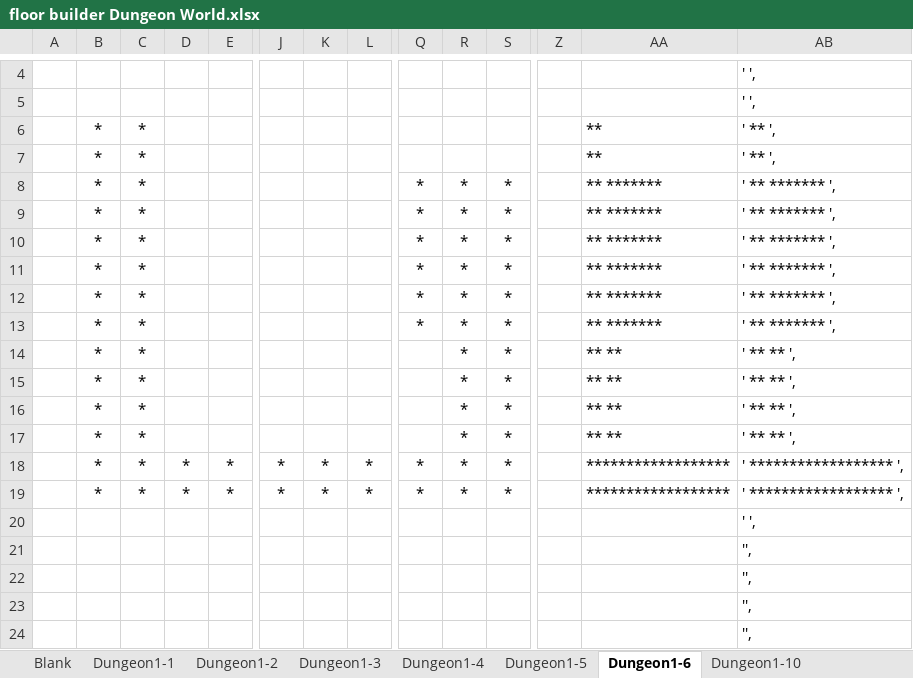
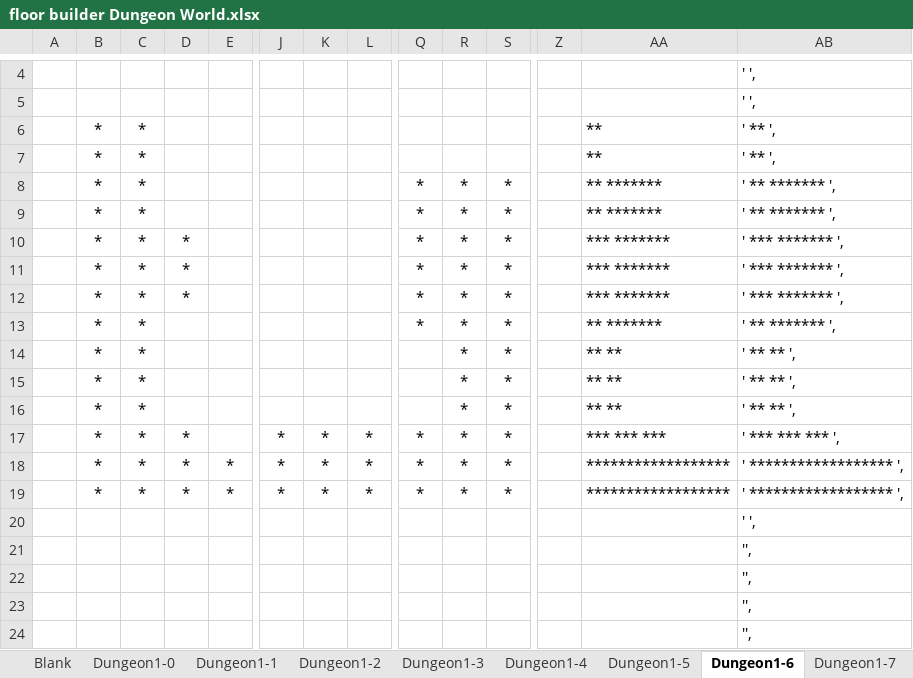
Before and after one commit to kwoolter/DarkWorld, an Excel workbook: darkworld/model/data/floor builder Dungeon World.xlsx, sheet Dungeon1-6, drawn as a sheet; only a part is shown, gaps mark what is left out; values as stored, in another font and other column widths than the file's, no borders; conditional formats not drawn; removed rows and columns are numbered as before the commit, all else as after; rows hold the shown columns only; the diff names each change by its address in the sheet, - before the commit and + after, or states it on an @@ line.

Commit message:
completed dungeon world

```diff
--- a/darkworld/model/data/floor builder Dungeon World.xlsx (sheet Dungeon1-6)
+++ b/darkworld/model/data/floor builder Dungeon World.xlsx (sheet Dungeon1-6)
+sheet tab: Dungeon1-0
+sheet tab: Dungeon1-7
-D10:D12: (empty)
+D10:D12: *
-AA10:AA12: ** *******
+AA10:AA12: *** *******
-AB10:AB12: ' ** ******* ',
+AB10:AB12: ' *** ******* ',
-row 17:  | * | * |  |  |  |  |  |  | * | * |  | ** ** | ' ** ** ',
+row 17:  | * | * | * |  | * | * | * | * | * | * |  | *** *** *** | ' *** *** *** ',
```
Also changed, not shown: sheet Dungeon1-5, sheet Dungeon1-10, sheet Dungeon1-11, other sheet tabs, formulas that keep their value, darkworld/model/data/floor builder World2.xlsx, 5 other files.
